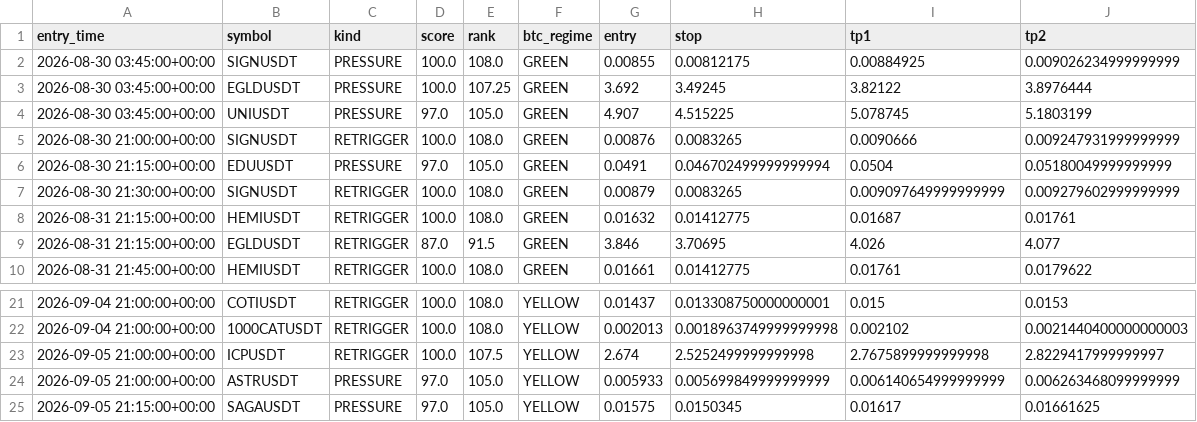
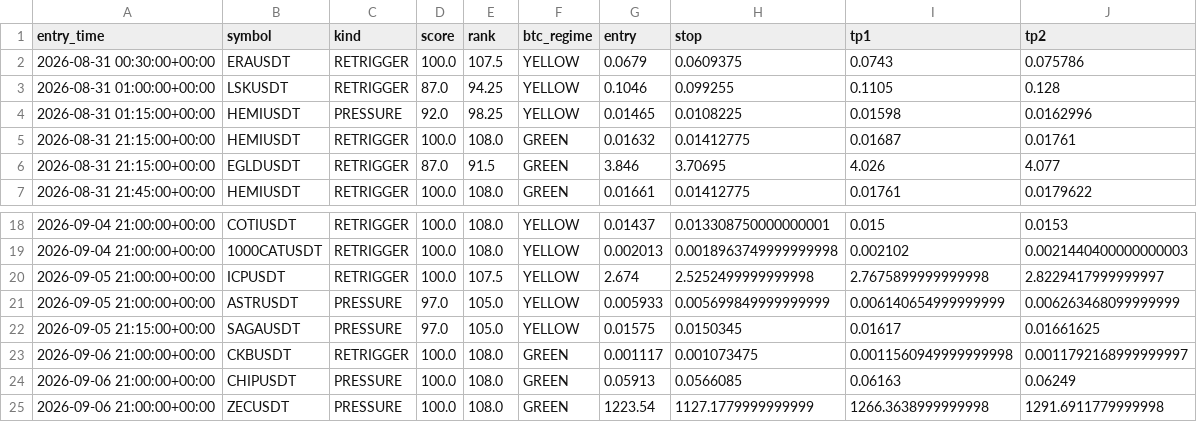
Before and after one commit to Brkzgrc/Botum, a CSV file: .github/tmp_prod_baseline_signals.csv, drawn as a sheet; only a part is shown, gaps mark what is left out; removed rows and columns are numbered as before the commit, all else as after; the diff names each change by its address in the sheet, - before the commit and + after, or states it on an @@ line.

```diff
--- a/.github/tmp_prod_baseline_signals.csv
+++ b/.github/tmp_prod_baseline_signals.csv
-row 2: 2026-08-30 03:45:00+00:00 | SIGNUSDT | PRESSURE | 100.0 | 108.0 | GREEN | 0.00855 | 0.00812175 | 0.00884925 | 0.009026234999999999
-row 3: 2026-08-30 03:45:00+00:00 | EGLDUSDT | PRESSURE | 100.0 | 107.25 | GREEN | 3.692 | 3.49245 | 3.82122 | 3.8976444
-row 4: 2026-08-30 03:45:00+00:00 | UNIUSDT | PRESSURE | 97.0 | 105.0 | GREEN | 4.907 | 4.515225 | 5.078745 | 5.1803199
-row 5: 2026-08-30 21:00:00+00:00 | SIGNUSDT | RETRIGGER | 100.0 | 108.0 | GREEN | 0.00876 | 0.0083265 | 0.0090666 | 0.009247931999999999
-row 6: 2026-08-30 21:15:00+00:00 | EDUUSDT | PRESSURE | 97.0 | 105.0 | GREEN | 0.0491 | 0.046702499999999994 | 0.0504 | 0.05180049999999999
-row 7: 2026-08-30 21:30:00+00:00 | SIGNUSDT | RETRIGGER | 100.0 | 108.0 | GREEN | 0.00879 | 0.0083265 | 0.009097649999999999 | 0.009279602999999999
+row 2: 2026-08-31 00:30:00+00:00 | ERAUSDT | RETRIGGER | 100.0 | 107.5 | YELLOW | 0.0679 | 0.0609375 | 0.0743 | 0.075786
+row 3: 2026-08-31 01:00:00+00:00 | LSKUSDT | RETRIGGER | 87.0 | 94.25 | YELLOW | 0.1046 | 0.099255 | 0.1105 | 0.128
+row 4: 2026-08-31 01:15:00+00:00 | HEMIUSDT | PRESSURE | 92.0 | 98.25 | YELLOW | 0.01465 | 0.0108225 | 0.01598 | 0.0162996
+row 23: 2026-09-06 21:00:00+00:00 | CKBUSDT | RETRIGGER | 100.0 | 108.0 | GREEN | 0.001117 | 0.001073475 | 0.0011560949999999998 | 0.0011792168999999997
+row 24: 2026-09-06 21:00:00+00:00 | CHIPUSDT | PRESSURE | 100.0 | 108.0 | GREEN | 0.05913 | 0.0566085 | 0.06163 | 0.06249
+row 25: 2026-09-06 21:00:00+00:00 | ZECUSDT | PRESSURE | 100.0 | 108.0 | GREEN | 1223.54 | 1127.1779999999999 | 1266.3638999999998 | 1291.6911779999998
```
Also changed, not shown: .github/tmp_prod_baseline_summary.csv, .github/tmp_prod_baseline_trades.csv, 2 other files.
